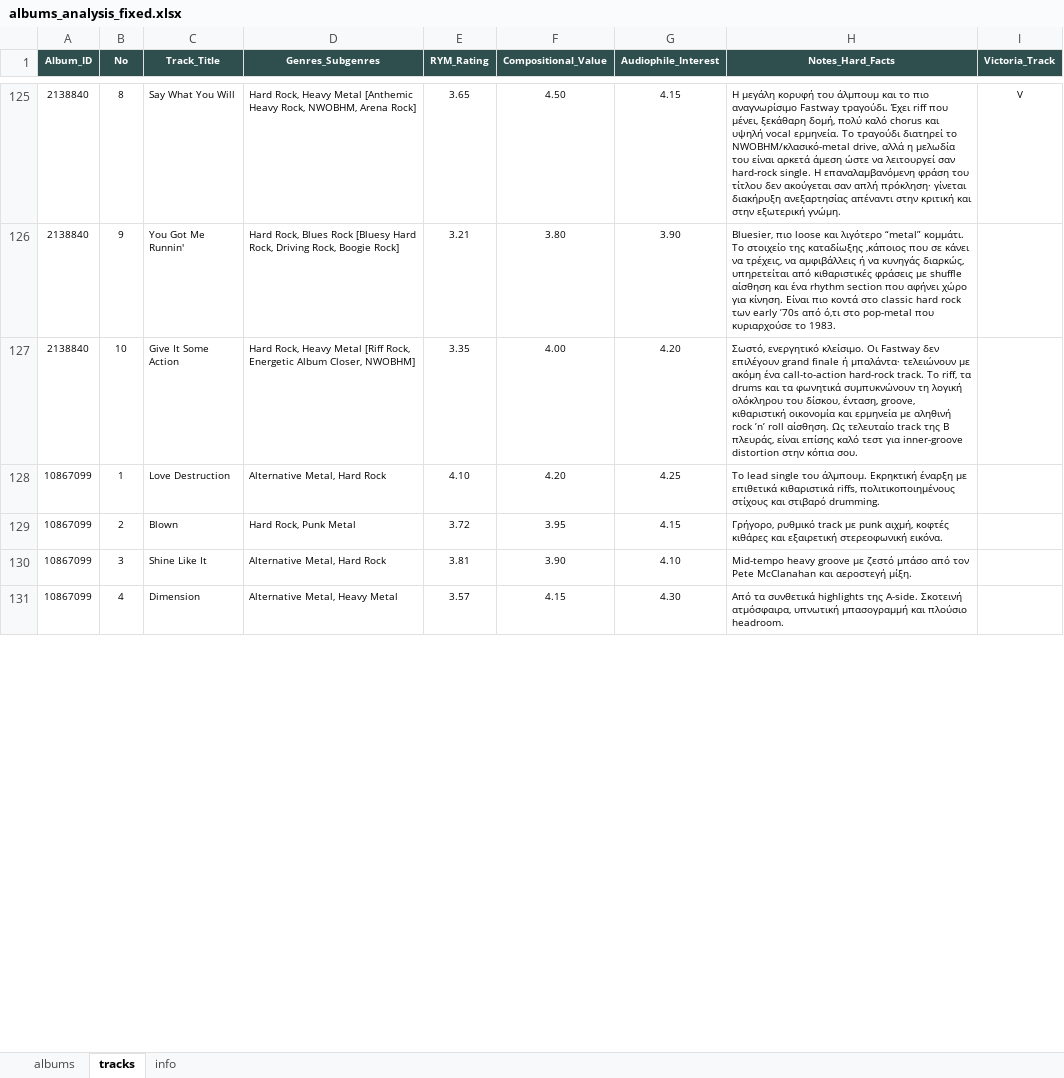
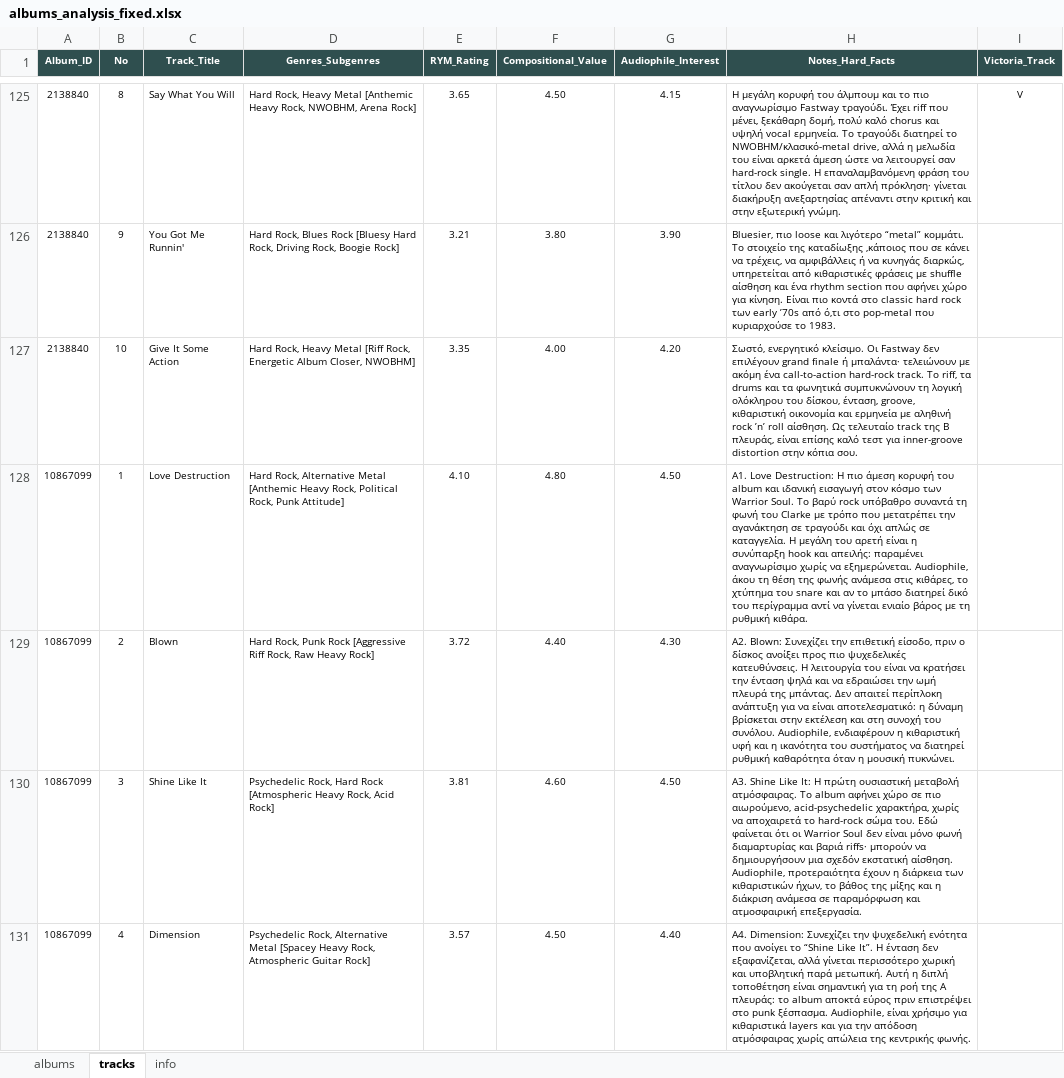
Before and after one commit to blueaegean/music-archive, an Excel workbook: albums_analysis_fixed.xlsx, sheet tracks, drawn as a sheet; only a part is shown, gaps mark what is left out; values as stored, in another font and other column widths than the file's, no borders; the diff covers the shown part only; the diff names each change by its address in the sheet, - before the commit and + after, or states it on an @@ line.

Commit message:
Add files via upload

```diff
--- a/albums_analysis_fixed.xlsx (sheet tracks)
+++ b/albums_analysis_fixed.xlsx (sheet tracks)
-D128 (Genres_Subgenres): Alternative Metal, Hard Rock
+D128 (Genres_Subgenres): Hard Rock, Alternative Metal [Anthemic Heavy Rock, Political Rock, Punk Attitude]
-F128 (Compositional_Value): 4.20
+F128 (Compositional_Value): 4.80
-G128 (Audiophile_Interest): 4.25
+G128 (Audiophile_Interest): 4.50
-H128 (Notes_Hard_Facts): Το lead single του άλμπουμ. Εκρηκτική έναρξη με επιθετικά κιθαριστικά riffs, πολιτικοποιημένους στίχους και στιβαρό drumming.
+H128 (Notes_Hard_Facts): A1. Love Destruction: Η πιο άμεση κορυφή του album και ιδανική εισαγωγή στον κόσμο των Warrior Soul. Το βαρύ rock υπόβαθρο συναντά τη φωνή του Clarke με τρόπο που μετατρέπει την αγανάκτηση σε τραγούδι και όχι απλώς σε καταγγελία. Η μεγάλη του αρετή είναι η συνύπαρξη hook και απειλής: παραμένει αναγνωρίσιμο χωρίς να εξημερώνεται. Audiophile, άκου τη θέση της φωνής ανάμεσα στις κιθάρες, το χτύπημα του snare και αν το μπάσο διατηρεί δικό του περίγραμμα αντί να γίνεται ενιαίο βάρος με τη ρυθμική κιθάρα.
-D129 (Genres_Subgenres): Hard Rock, Punk Metal
+D129 (Genres_Subgenres): Hard Rock, Punk Rock [Aggressive Riff Rock, Raw Heavy Rock]
-F129 (Compositional_Value): 3.95
+F129 (Compositional_Value): 4.40
-G129 (Audiophile_Interest): 4.15
+G129 (Audiophile_Interest): 4.30
-H129 (Notes_Hard_Facts): Γρήγορο, ρυθμικό track με punk αιχμή, κοφτές κιθάρες και εξαιρετική στερεοφωνική εικόνα.
+H129 (Notes_Hard_Facts): A2. Blown: Συνεχίζει την επιθετική είσοδο, πριν ο δίσκος ανοίξει προς πιο ψυχεδελικές κατευθύνσεις. Η λειτουργία του είναι να κρατήσει την ένταση ψηλά και να εδραιώσει την ωμή πλευρά της μπάντας. Δεν απαιτεί περίπλοκη ανάπτυξη για να είναι αποτελεσματικό: η δύναμη βρίσκεται στην εκτέλεση και στη συνοχή του συνόλου. Audiophile, ενδιαφέρουν η κιθαριστική υφή και η ικανότητα του συστήματος να διατηρεί ρυθμική καθαρότητα όταν η μουσική πυκνώνει.
-D130 (Genres_Subgenres): Alternative Metal, Hard Rock
+D130 (Genres_Subgenres): Psychedelic Rock, Hard Rock [Atmospheric Heavy Rock, Acid Rock]
-F130 (Compositional_Value): 3.90
+F130 (Compositional_Value): 4.60
-G130 (Audiophile_Interest): 4.10
+G130 (Audiophile_Interest): 4.50
-H130 (Notes_Hard_Facts): Mid-tempo heavy groove με ζεστό μπάσο από τον Pete McClanahan και αεροστεγή μίξη.
+H130 (Notes_Hard_Facts): A3. Shine Like It: Η πρώτη ουσιαστική μεταβολή ατμόσφαιρας. Το album αφήνει χώρο σε πιο αιωρούμενο, acid-psychedelic χαρακτήρα, χωρίς να αποχαιρετά το hard-rock σώμα του. Εδώ φαίνεται ότι οι Warrior Soul δεν είναι μόνο φωνή διαμαρτυρίας και βαριά riffs· μπορούν να δημιουργήσουν μια σχεδόν εκστατική αίσθηση. Audiophile, προτεραιότητα έχουν η διάρκεια των κιθαριστικών ήχων, το βάθος της μίξης και η διάκριση ανάμεσα σε παραμόρφωση και ατμοσφαιρική επεξεργασία.
-D131 (Genres_Subgenres): Alternative Metal, Heavy Metal
+D131 (Genres_Subgenres): Psychedelic Rock, Alternative Metal [Spacey Heavy Rock, Atmospheric Guitar Rock]
-F131 (Compositional_Value): 4.15
+F131 (Compositional_Value): 4.50
-G131 (Audiophile_Interest): 4.30
+G131 (Audiophile_Interest): 4.40
-H131 (Notes_Hard_Facts): Από τα συνθετικά highlights της A-side. Σκοτεινή ατμόσφαιρα, υπνωτική μπασογραμμή και πλούσιο headroom.
+H131 (Notes_Hard_Facts): A4. Dimension: Συνεχίζει την ψυχεδελική ενότητα που ανοίγει το “Shine Like It”. Η ένταση δεν εξαφανίζεται, αλλά γίνεται περισσότερο χωρική και υποβλητική παρά μετωπική. Αυτή η διπλή τοποθέτηση είναι σημαντική για τη ροή της A πλευράς: το album αποκτά εύρος πριν επιστρέψει στο punk ξέσπασμα. Audiophile, είναι χρήσιμο για κιθαριστικά layers και για την απόδοση ατμόσφαιρας χωρίς απώλεια της κεντρικής φωνής.
```
Also changed, not shown: 72 edited cells elsewhere in this sheet, sheet albums.
